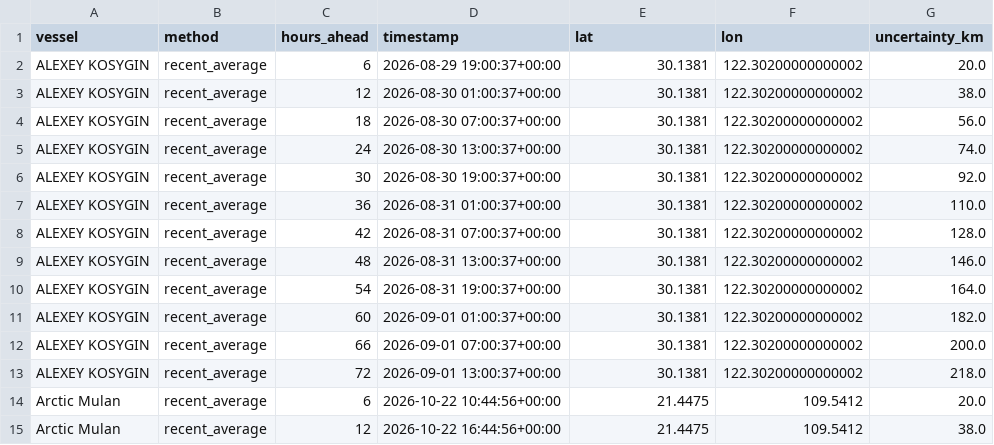
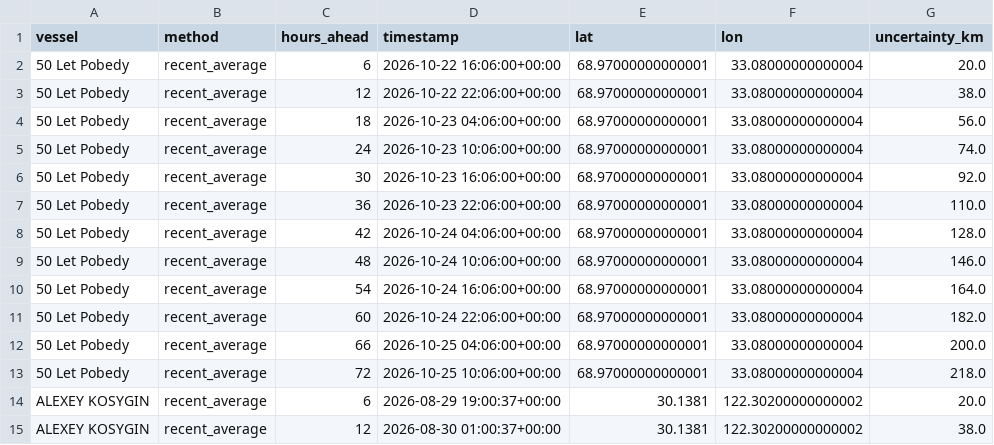
Before and after one commit to snevitt2015/Arctic-Database-Interface, a CSV file: data/output_predictions.csv, drawn as a sheet; only a part is shown; the shorter side is filled out with more unchanged rows; the diff names each change by its address in the sheet, - before the commit and + after, or states it on an @@ line.

```diff
--- a/data/output_predictions.csv
+++ b/data/output_predictions.csv
+row 2: 50 Let Pobedy | recent_average | 6 | 2026-10-22 16:06:00+00:00 | 68.97000000000001 | 33.08000000000004 | 20.0
+row 3: 50 Let Pobedy | recent_average | 12 | 2026-10-22 22:06:00+00:00 | 68.97000000000001 | 33.08000000000004 | 38.0
+row 4: 50 Let Pobedy | recent_average | 18 | 2026-10-23 04:06:00+00:00 | 68.97000000000001 | 33.08000000000004 | 56.0
+row 5: 50 Let Pobedy | recent_average | 24 | 2026-10-23 10:06:00+00:00 | 68.97000000000001 | 33.08000000000004 | 74.0
+row 6: 50 Let Pobedy | recent_average | 30 | 2026-10-23 16:06:00+00:00 | 68.97000000000001 | 33.08000000000004 | 92.0
+row 7: 50 Let Pobedy | recent_average | 36 | 2026-10-23 22:06:00+00:00 | 68.97000000000001 | 33.08000000000004 | 110.0
+row 8: 50 Let Pobedy | recent_average | 42 | 2026-10-24 04:06:00+00:00 | 68.97000000000001 | 33.08000000000004 | 128.0
+row 9: 50 Let Pobedy | recent_average | 48 | 2026-10-24 10:06:00+00:00 | 68.97000000000001 | 33.08000000000004 | 146.0
+row 10: 50 Let Pobedy | recent_average | 54 | 2026-10-24 16:06:00+00:00 | 68.97000000000001 | 33.08000000000004 | 164.0
+row 11: 50 Let Pobedy | recent_average | 60 | 2026-10-24 22:06:00+00:00 | 68.97000000000001 | 33.08000000000004 | 182.0
+row 12: 50 Let Pobedy | recent_average | 66 | 2026-10-25 04:06:00+00:00 | 68.97000000000001 | 33.08000000000004 | 200.0
+row 13: 50 Let Pobedy | recent_average | 72 | 2026-10-25 10:06:00+00:00 | 68.97000000000001 | 33.08000000000004 | 218.0
```
Also changed, not shown: data/output_data_checks.csv, data/output_identities.csv, 17 other files.
